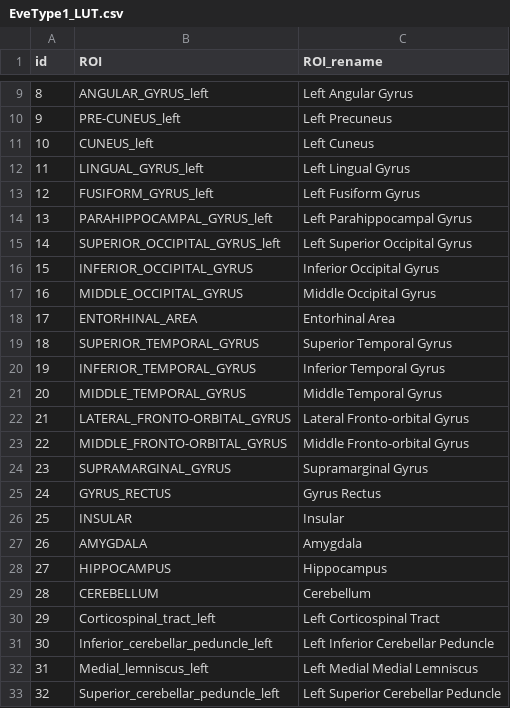
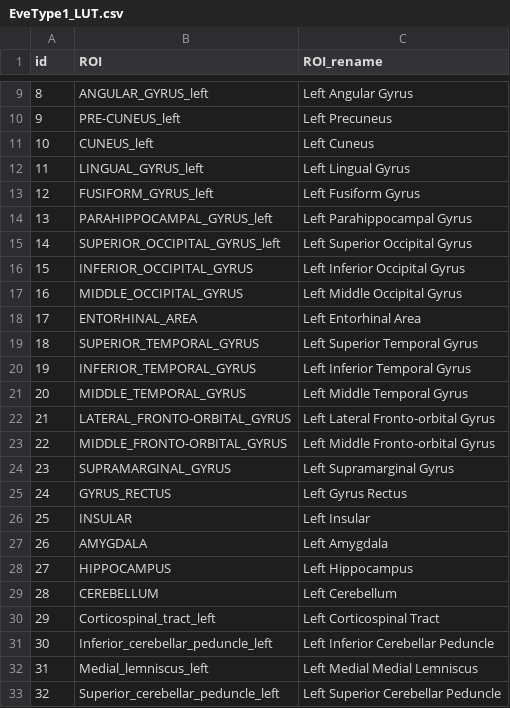
Before and after one commit to MASILab/Variance-Aging-Diffusion, a CSV file: Data/LUT_customize/EveType1_LUT.csv, drawn as a sheet; only a part is shown, gaps mark what is left out.

Commit message:
Correct ROI name missing 'left'

```diff
--- a/Data/LUT_customize/EveType1_LUT.csv
+++ b/Data/LUT_customize/EveType1_LUT.csv
@@ -15,16 +15,16 @@ id,ROI,ROI_rename
 14,SUPERIOR_OCCIPITAL_GYRUS_left,Left Superior Occipital Gyrus
-15,INFERIOR_OCCIPITAL_GYRUS,Inferior Occipital Gyrus
-16,MIDDLE_OCCIPITAL_GYRUS,Middle Occipital Gyrus
-17,ENTORHINAL_AREA,Entorhinal Area
-18,SUPERIOR_TEMPORAL_GYRUS,Superior Temporal Gyrus
-19,INFERIOR_TEMPORAL_GYRUS,Inferior Temporal Gyrus
-20,MIDDLE_TEMPORAL_GYRUS,Middle Temporal Gyrus
-21,LATERAL_FRONTO-ORBITAL_GYRUS,Lateral Fronto-orbital Gyrus
-22,MIDDLE_FRONTO-ORBITAL_GYRUS,Middle Fronto-orbital Gyrus
-23,SUPRAMARGINAL_GYRUS,Supramarginal Gyrus
-24,GYRUS_RECTUS,Gyrus Rectus
-25,INSULAR,Insular
-26,AMYGDALA,Amygdala
-27,HIPPOCAMPUS,Hippocampus
-28,CEREBELLUM,Cerebellum
+15,INFERIOR_OCCIPITAL_GYRUS,Left Inferior Occipital Gyrus
+16,MIDDLE_OCCIPITAL_GYRUS,Left Middle Occipital Gyrus
+17,ENTORHINAL_AREA,Left Entorhinal Area
+18,SUPERIOR_TEMPORAL_GYRUS,Left Superior Temporal Gyrus
+19,INFERIOR_TEMPORAL_GYRUS,Left Inferior Temporal Gyrus
+20,MIDDLE_TEMPORAL_GYRUS,Left Middle Temporal Gyrus
+21,LATERAL_FRONTO-ORBITAL_GYRUS,Left Lateral Fronto-orbital Gyrus
+22,MIDDLE_FRONTO-ORBITAL_GYRUS,Left Middle Fronto-orbital Gyrus
+23,SUPRAMARGINAL_GYRUS,Left Supramarginal Gyrus
+24,GYRUS_RECTUS,Left Gyrus Rectus
+25,INSULAR,Left Insular
+26,AMYGDALA,Left Amygdala
+27,HIPPOCAMPUS,Left Hippocampus
+28,CEREBELLUM,Left Cerebellum
 29,Corticospinal_tract_left,Left Corticospinal Tract
```
Also changed, not shown: Data/LUT_customize/EveType2_LUT.csv, Data/LUT_customize/EveType3_LUT.csv.
